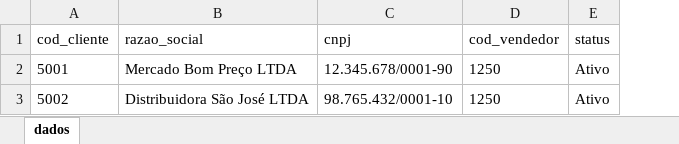
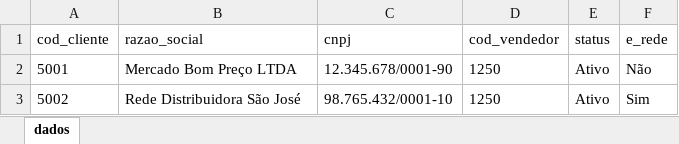
Before and after one commit to Ramon-chok/chok-dados-rrm, an Excel workbook: public/templates/importacao/03_clientes.xlsx, sheet dados, drawn as a sheet; values as stored, in another font and other column widths than the file's, no borders; the diff names each change by its address in the sheet, - before the commit and + after, or states it on an @@ line.

```diff
--- a/public/templates/importacao/03_clientes.xlsx (sheet dados)
+++ b/public/templates/importacao/03_clientes.xlsx (sheet dados)
+column F (e_rede), rows 2-3: Não | Sim
-B3 (razao_social): Distribuidora São José LTDA
+B3 (razao_social): Rede Distribuidora São José
```
Also changed, not shown: templates/importacao/03_clientes.xlsx, 12 other files.
